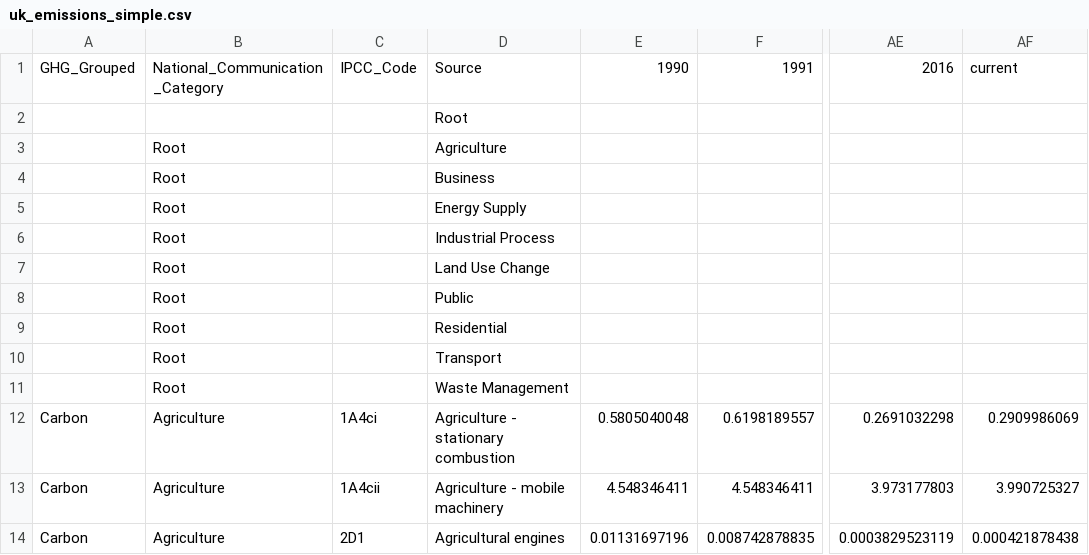
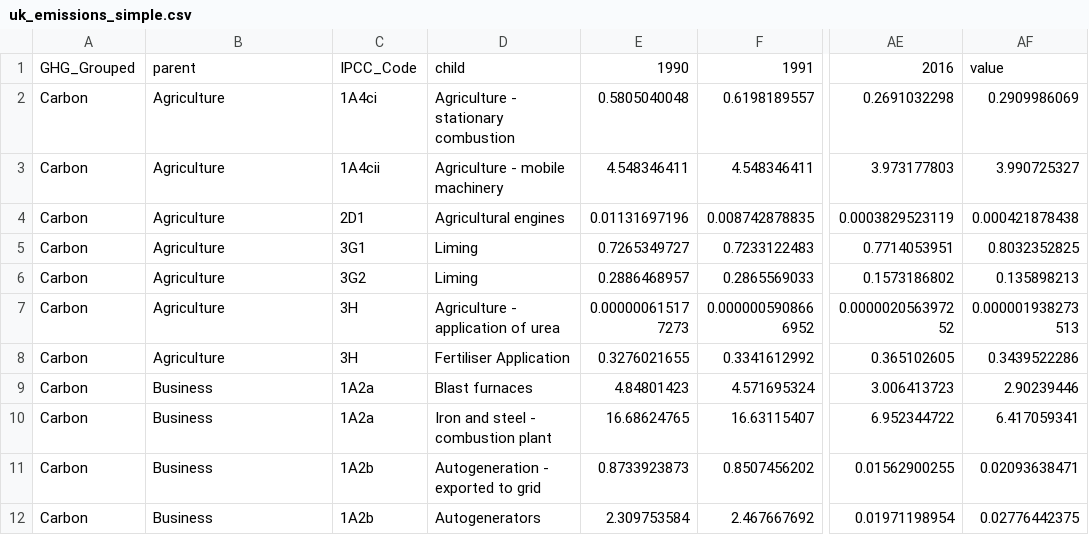
Before and after one commit to NickDGreg/NickDGreg.github.io, a CSV file: public/data/uk_emissions_simple.csv, drawn as a sheet; only a part is shown, gaps mark what is left out; the shorter side is filled out with more unchanged rows; rows hold the shown columns only; the diff names each change by its address in the sheet, - before the commit and + after, or states it on an @@ line.

```diff
--- a/public/data/uk_emissions_simple.csv
+++ b/public/data/uk_emissions_simple.csv
-B1: National_Communication_Category
+B1: parent
-D1: Source
+D1: child
-AF1: current
+AF1: value
-row 2:  |  |  | Root
-row 3:  | Root |  | Agriculture
-row 4:  | Root |  | Business
-row 5:  | Root |  | Energy Supply
-row 6:  | Root |  | Industrial Process
-row 7:  | Root |  | Land Use Change
-row 8:  | Root |  | Public
-row 9:  | Root |  | Residential
-row 10:  | Root |  | Transport
-row 11:  | Root |  | Waste Management
```
Also changed, not shown: public/data/uk_emissions.csv, 1 other file.
